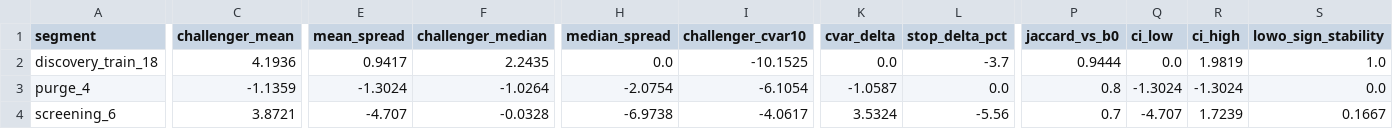
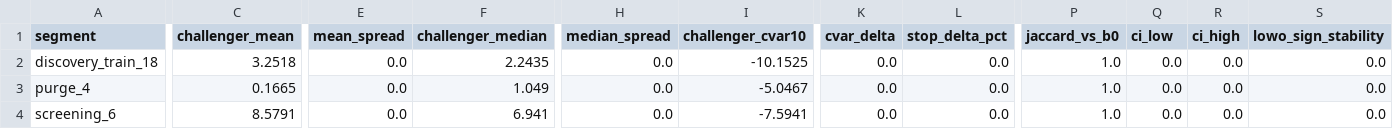
Before and after one commit to githhhh/Yfinance_data, a CSV file: backtest/track_e_soft_lane_audit/output/comparison_summary.csv, drawn as a sheet; only a part is shown, gaps mark what is left out; the diff covers the shown part only; the diff names each change by its address in the sheet, - before the commit and + after, or states it on an @@ line.

Commit message:
feat(track_e): update isolated fresh-vs-standard soft lane audit outputs

```diff
--- a/backtest/track_e_soft_lane_audit/output/comparison_summary.csv
+++ b/backtest/track_e_soft_lane_audit/output/comparison_summary.csv
-C2 (challenger_mean): 4.1936
+C2 (challenger_mean): 3.2518
-E2 (mean_spread): 0.9417
+E2 (mean_spread): 0.0
-L2 (stop_delta_pct): -3.7
+L2 (stop_delta_pct): 0.0
-P2 (jaccard_vs_b0): 0.9444
+P2 (jaccard_vs_b0): 1.0
-R2 (ci_high): 1.9819
+R2 (ci_high): 0.0
-S2 (lowo_sign_stability): 1.0
+S2 (lowo_sign_stability): 0.0
-C3 (challenger_mean): -1.1359
+C3 (challenger_mean): 0.1665
-E3 (mean_spread): -1.3024
+E3 (mean_spread): 0.0
-F3 (challenger_median): -1.0264
+F3 (challenger_median): 1.049
-H3 (median_spread): -2.0754
+H3 (median_spread): 0.0
-I3 (challenger_cvar10): -6.1054
+I3 (challenger_cvar10): -5.0467
-K3 (cvar_delta): -1.0587
+K3 (cvar_delta): 0.0
-P3 (jaccard_vs_b0): 0.8
+P3 (jaccard_vs_b0): 1.0
-Q3 (ci_low): -1.3024
+Q3 (ci_low): 0.0
-R3 (ci_high): -1.3024
+R3 (ci_high): 0.0
-C4 (challenger_mean): 3.8721
+C4 (challenger_mean): 8.5791
-E4 (mean_spread): -4.707
+E4 (mean_spread): 0.0
-F4 (challenger_median): -0.0328
+F4 (challenger_median): 6.941
-H4 (median_spread): -6.9738
+H4 (median_spread): 0.0
-I4 (challenger_cvar10): -4.0617
+I4 (challenger_cvar10): -7.5941
-K4 (cvar_delta): 3.5324
+K4 (cvar_delta): 0.0
-L4 (stop_delta_pct): -5.56
+L4 (stop_delta_pct): 0.0
-P4 (jaccard_vs_b0): 0.7
+P4 (jaccard_vs_b0): 1.0
-Q4 (ci_low): -4.707
+Q4 (ci_low): 0.0
-R4 (ci_high): 1.7239
+R4 (ci_high): 0.0
-S4 (lowo_sign_stability): 0.1667
+S4 (lowo_sign_stability): 0.0
```
Also changed, not shown: 32 edited cells elsewhere in this file, 6 other files.
